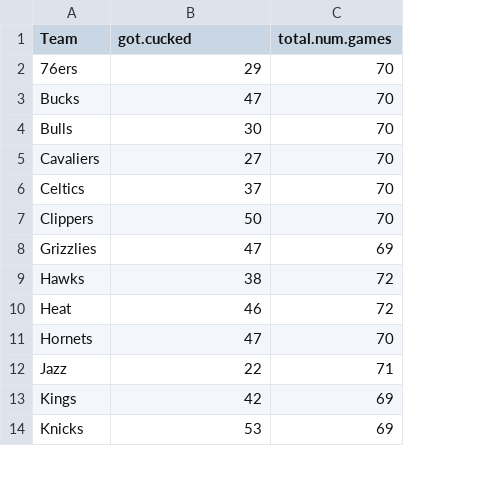
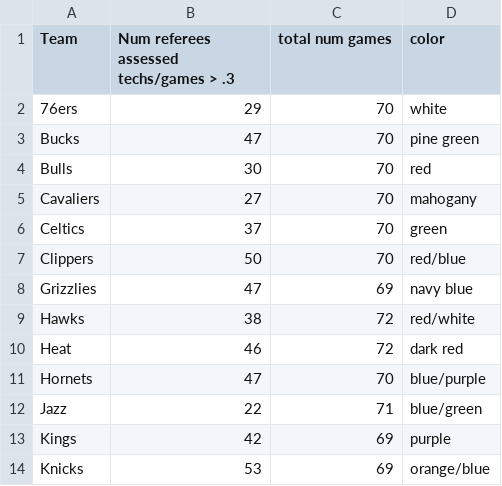
Before and after one commit to lawrencekhlim/SBHacks, a CSV file: techfoulratios.csv, drawn as a sheet; only a part is shown; the diff names each change by its address in the sheet, - before the commit and + after, or states it on an @@ line.

Commit message:
Put colors in techfoulratios.csv

```diff
--- a/techfoulratios.csv
+++ b/techfoulratios.csv
+column D (color), rows 2-14: white | pine green | red | mahogany | green | red/blue | navy blue | red/white | dark red | blue/purple | blue/green | purple | orange/blue
-B1: got.cucked
+B1: Num referees assessed techs/games > .3
-C1: total.num.games
+C1: total num games
```
